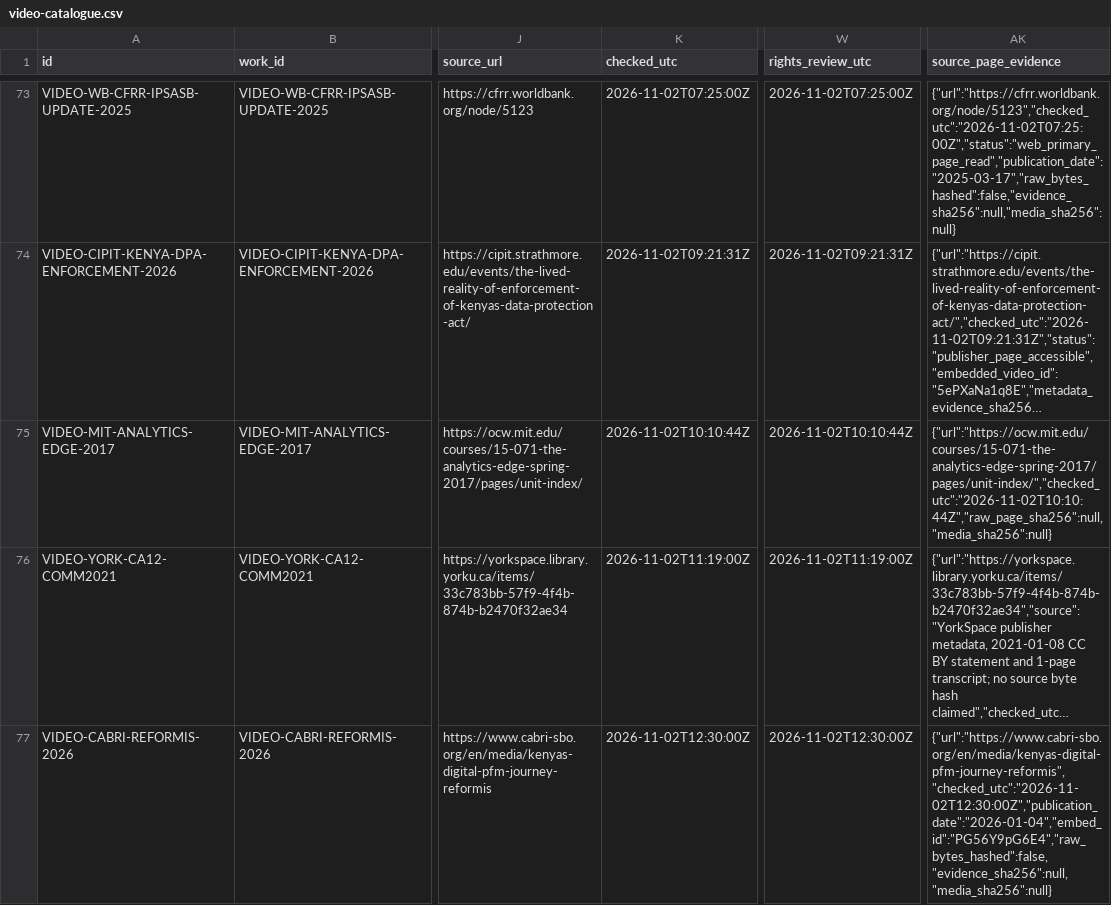
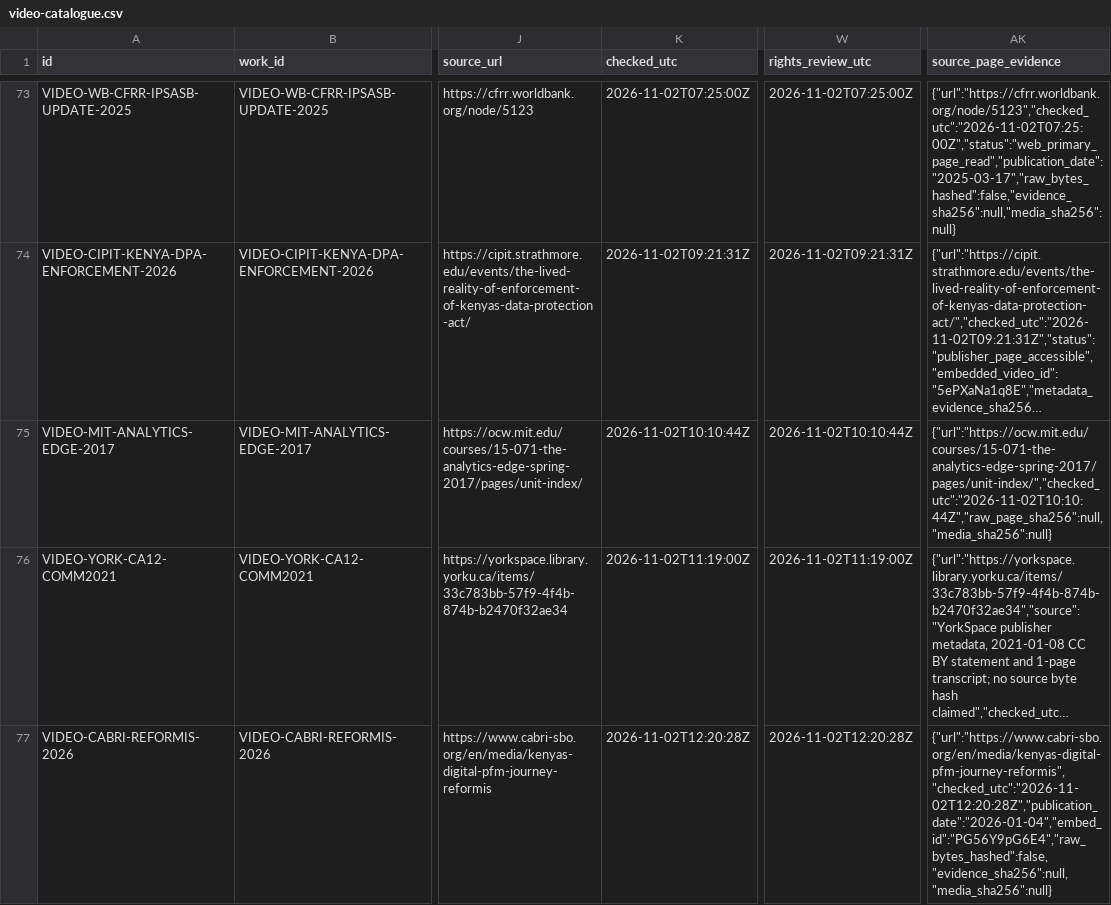
Before and after one commit to StudyMate-N/Certiprep, a CSV file: research-library/kenya-cpa/video-catalogue/video-catalogue.csv, drawn as a sheet; only a part is shown, gaps mark what is left out; long unchanged cells end in …; the diff names each change by its address in the sheet, - before the commit and + after, or states it on an @@ line.

Commit message:
CPA: correct premature UTC label on 2 November video review

```diff
--- a/research-library/kenya-cpa/video-catalogue/video-catalogue.csv
+++ b/research-library/kenya-cpa/video-catalogue/video-catalogue.csv
-K77 (checked_utc): 2026-11-02T12:30:00Z
+K77 (checked_utc): 2026-11-02T12:20:28Z
-W77 (rights_review_utc): 2026-11-02T12:30:00Z
+W77 (rights_review_utc): 2026-11-02T12:20:28Z
-AK77 (source_page_evidence): {"url":"https://www.cabri-sbo.org/en/media/kenyas-digital-pfm-journey-reformis","checked_utc":"2026-11-02T12:30:00Z","publication_date":"2026-01-04","embed_id":"PG56Y9pG6E4","raw_bytes_hashed":false,"evidence_sha256":null,"media_sha256":null}
+AK77 (source_page_evidence): {"url":"https://www.cabri-sbo.org/en/media/kenyas-digital-pfm-journey-reformis","checked_utc":"2026-11-02T12:20:28Z","publication_date":"2026-01-04","embed_id":"PG56Y9pG6E4","raw_bytes_hashed":false,"evidence_sha256":null,"media_sha256":null}
```
